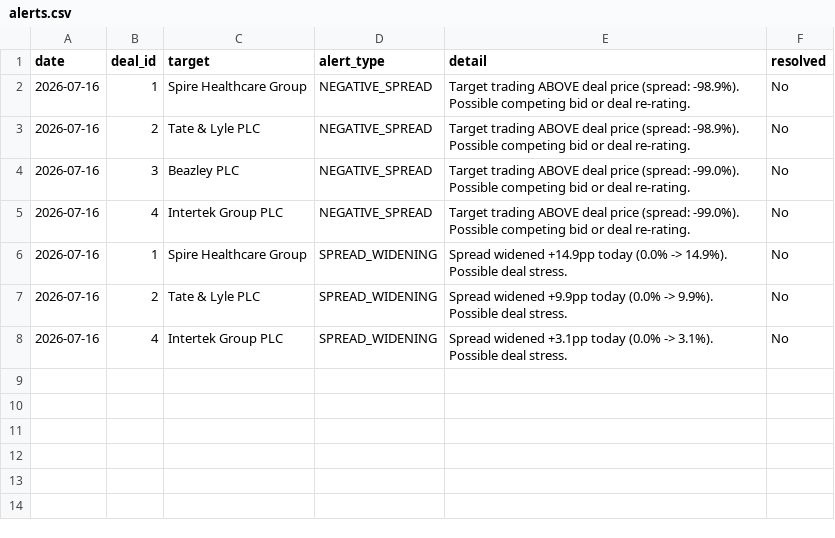
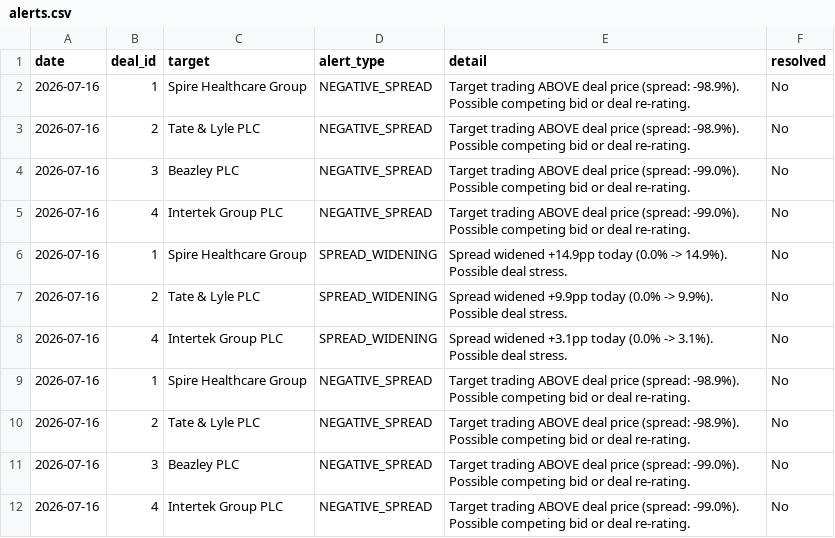
Before and after one commit to Chyde2010/merger_arb_test, a CSV file: data/alerts.csv, drawn as a sheet.

```diff
--- a/data/alerts.csv
+++ b/data/alerts.csv
@@ -8 +8,5 @@ date,deal_id,target,alert_type,detail,resolved
 2026-07-16,4,Intertek Group PLC,SPREAD_WIDENING,Spread widened +3.1pp today (0.0% -> 3.1%). Possible deal stress.,No
+2026-07-16,1,Spire Healthcare Group,NEGATIVE_SPREAD,Target trading ABOVE deal price (spread: -98.9%). Possible competing bid or deal re-rating.,No
+2026-07-16,2,Tate & Lyle PLC,NEGATIVE_SPREAD,Target trading ABOVE deal price (spread: -98.9%). Possible competing bid or deal re-rating.,No
+2026-07-16,3,Beazley PLC,NEGATIVE_SPREAD,Target trading ABOVE deal price (spread: -99.0%). Possible competing bid or deal re-rating.,No
+2026-07-16,4,Intertek Group PLC,NEGATIVE_SPREAD,Target trading ABOVE deal price (spread: -99.0%). Possible competing bid or deal re-rating.,No
```
Also changed, not shown: data/candidates.csv, data/deals.csv, 2 other files.
